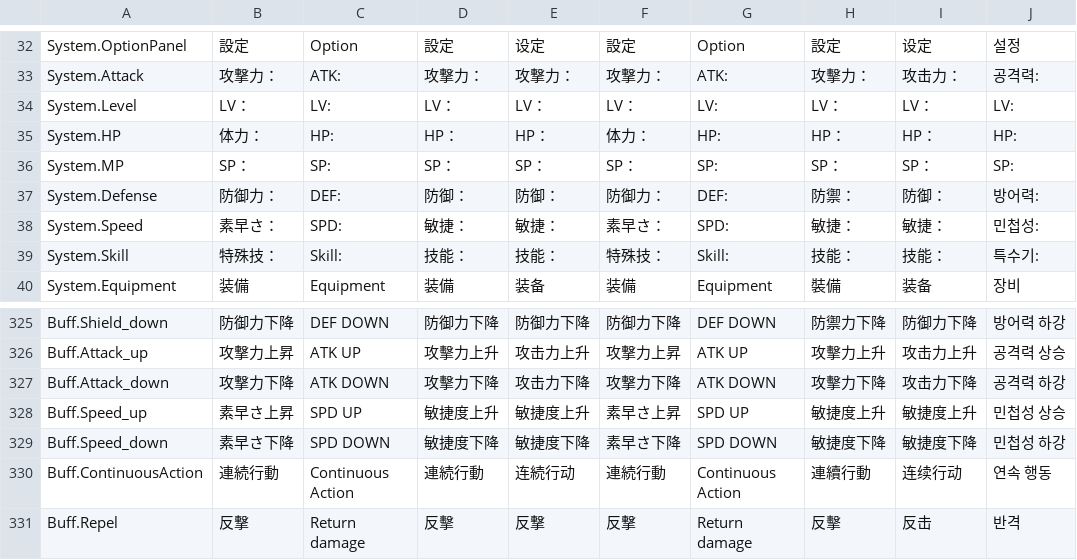
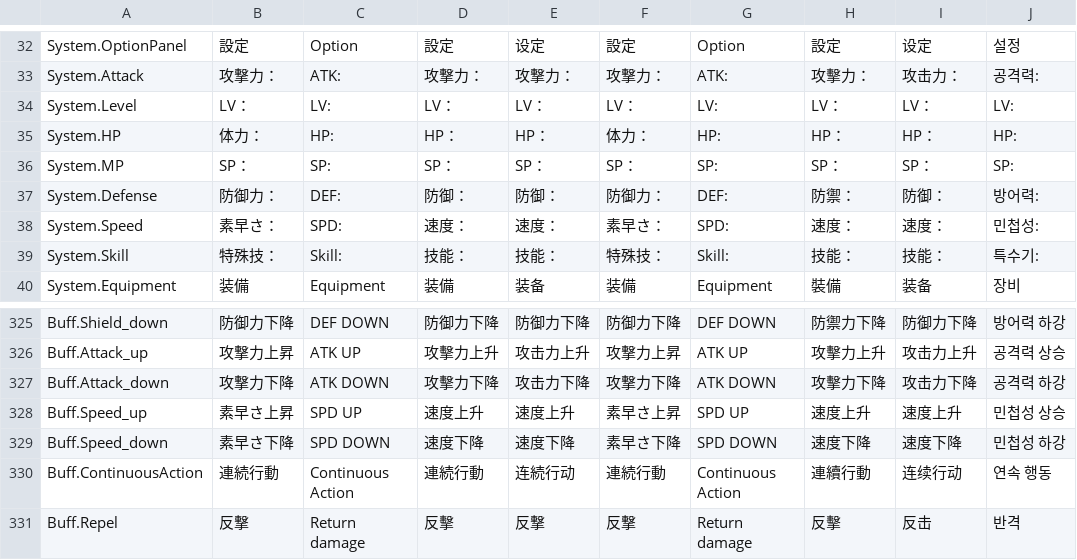
Before and after one commit to maryphun/MagicalHeroines, a CSV file: Assets/Resources/LocalizationSheet/System.csv, drawn as a sheet; only a part is shown, gaps mark what is left out.

Commit message:
中国語翻訳精度修正
(SPD) 敏捷 -> 速度

```diff
--- a/Assets/Resources/LocalizationSheet/System.csv
+++ b/Assets/Resources/LocalizationSheet/System.csv
@@ -39,3 +39,3 @@ System.MP,SP：,SP: ,SP：,SP：,SP：,SP: ,SP：,SP：,SP:
 System.Defense,防御力：,DEF: ,防御：,防御：,防御力：,DEF: ,防禦：,防御：,방어력:
-System.Speed,素早さ：,SPD: ,敏捷：,敏捷：,素早さ：,SPD: ,敏捷：,敏捷：,민첩성:
+System.Speed,素早さ：,SPD: ,速度：,速度：,素早さ：,SPD: ,速度：,速度：,민첩성:
 System.Skill,特殊技：,Skill: ,技能：,技能：,特殊技：,Skill: ,技能：,技能：,특수기:
@@ -366,4 +366,4 @@ Buff.Attack_up,攻撃力上昇,ATK UP,攻擊力上升,攻击力上升,攻撃力
 Buff.Attack_down,攻撃力下降,ATK DOWN,攻擊力下降,攻击力下降,攻撃力下降,ATK DOWN,攻擊力下降,攻击力下降,공격력 하강
-Buff.Speed_up,素早さ上昇,SPD UP,敏捷度上升,敏捷度上升,素早さ上昇,SPD UP,敏捷度上升,敏捷度上升,민첩성 상승
-Buff.Speed_down,素早さ下降,SPD DOWN,敏捷度下降,敏捷度下降,素早さ下降,SPD DOWN,敏捷度下降,敏捷度下降,민첩성 하강
+Buff.Speed_up,素早さ上昇,SPD UP,速度上升,速度上升,素早さ上昇,SPD UP,速度上升,速度上升,민첩성 상승
+Buff.Speed_down,素早さ下降,SPD DOWN,速度下降,速度下降,素早さ下降,SPD DOWN,速度下降,速度下降,민첩성 하강
 Buff.ContinuousAction,連続行動,Continuous Action,連続行動,连続行动,連続行動,Continuous Action,連續行動,连续行动,연속 행동
```
